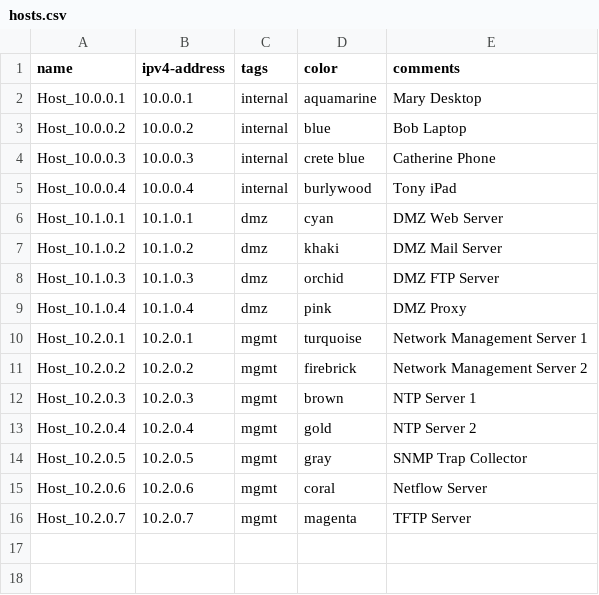
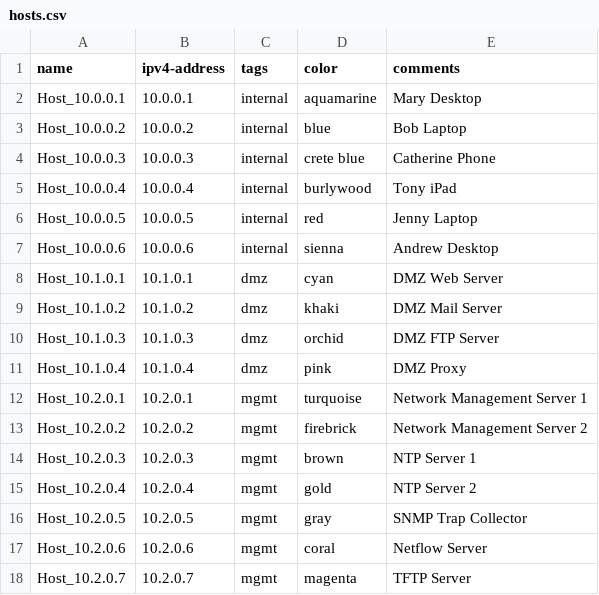
Before and after one commit to ngardiner/api_demo_labs, a CSV file: demo_2/hosts.csv, drawn as a sheet; the diff names each change by its address in the sheet, - before the commit and + after, or states it on an @@ line.

Commit message:
Updated demo files

```diff
--- a/demo_2/hosts.csv
+++ b/demo_2/hosts.csv
+row 6: Host_10.0.0.5 | 10.0.0.5 | internal | red | Jenny Laptop
+row 7: Host_10.0.0.6 | 10.0.0.6 | internal | sienna | Andrew Desktop
```
Also changed, not shown: demo_2/membership.csv, 2 other files.
